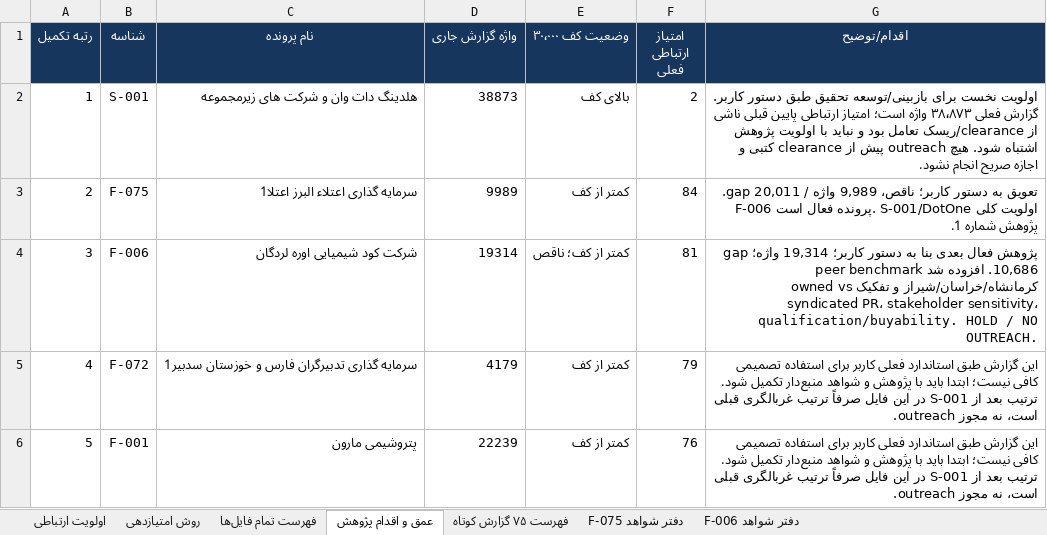
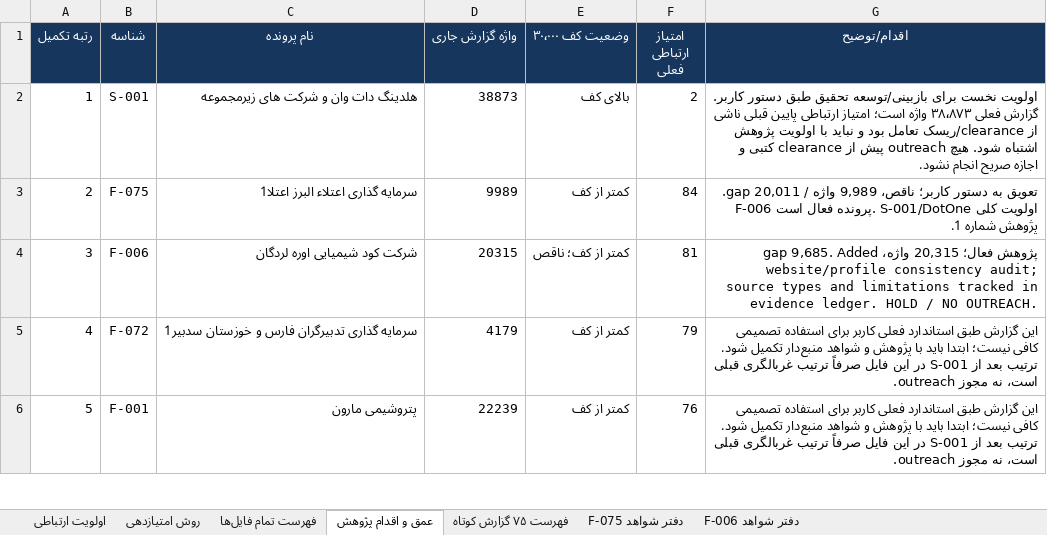
Before and after one commit to soheilsssbd7/market-research, an Excel workbook: اولویت_ارتباطی_آرون_همه_پرونده‌ها.xlsx, sheet عمق و اقدام پژوهش, drawn as a sheet; only a part is shown; values as stored, in another font and other column widths than the file's, no borders; the diff names each change by its address in the sheet, - before the commit and + after, or states it on an @@ line.

Commit message:
Audit F-006 public profile consistency
Co-authored-by: arena-agent <297053741+arena-agent@users.noreply.github.com>

```diff
--- a/اولویت_ارتباطی_آرون_همه_پرونده‌ها.xlsx (sheet عمق و اقدام پژوهش)
+++ b/اولویت_ارتباطی_آرون_همه_پرونده‌ها.xlsx (sheet عمق و اقدام پژوهش)
-D4 (واژه گزارش جاری): 19314
+D4 (واژه گزارش جاری): 20315
-G4 (اقدام/توضیح): پژوهش فعال بعدی بنا به دستور کاربر؛ 19,314 واژه؛ gap 10,686. افزوده شد peer benchmark کرمانشاه/خراسان/شیراز و تفکیک owned vs syndicated PR، stakeholder sensitivity، qualification/buyability. HOLD /…
+G4 (اقدام/توضیح): پژوهش فعال؛ 20,315 واژه، gap 9,685. Added website/profile consistency audit; source types and limitations tracked in evidence ledger. HOLD /…
```
Also changed, not shown: sheet دفتر شواهد F-006, sheet فهرست ۷۵ گزارش کوتاه, sheet اولویت ارتباطی, 2 other files.
